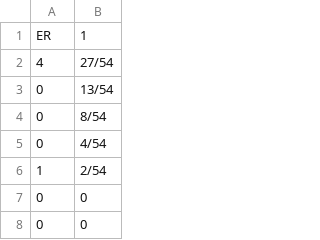
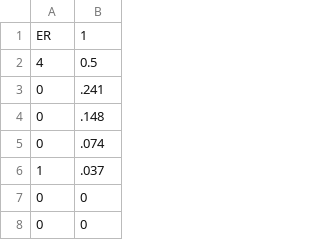
Before and after one commit to TaviTragus/data-science-fundamentals, a CSV file: Unit3/EarnedRunsRawData.csv, drawn as a sheet; only a part is shown.

Commit message:
Update EarnedRunsRawData.csv

```diff
--- a/Unit3/EarnedRunsRawData.csv
+++ b/Unit3/EarnedRunsRawData.csv
@@ -1,7 +1,7 @@
 ER,1
-4,27/54
-0,13/54
-0,8/54
-0,4/54
-1,2/54
+4,0.5
+0,.241
+0,.148
+0,.074
+1,.037
 0,0
```
